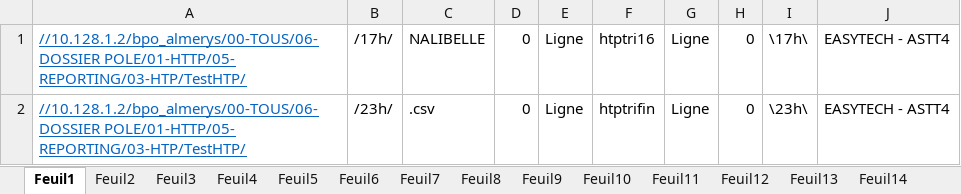
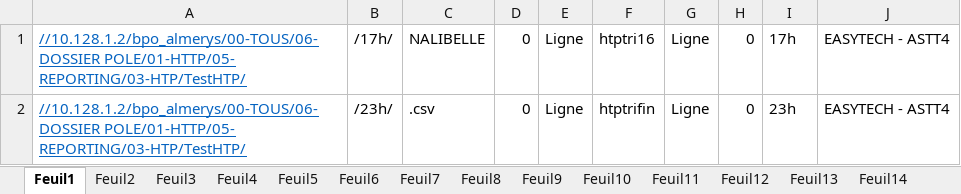
Before and after one commit to FelanaRakotoarijaona/Automatisation-reporting, an Excel workbook: engagementhtp.xlsx, sheet Feuil1, drawn as a sheet; values as stored, in another font and other column widths than the file's, no borders; the diff names each change by its address in the sheet, - before the commit and + after, or states it on an @@ line.

Commit message:
maj chemin htp2

```diff
--- a/engagementhtp.xlsx (sheet Feuil1)
+++ b/engagementhtp.xlsx (sheet Feuil1)
-I1: \17h\
+I1: 17h
-I2: \23h\
+I2: 23h
```
